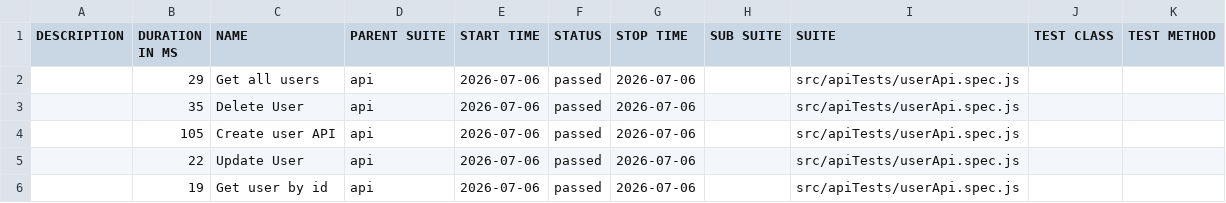
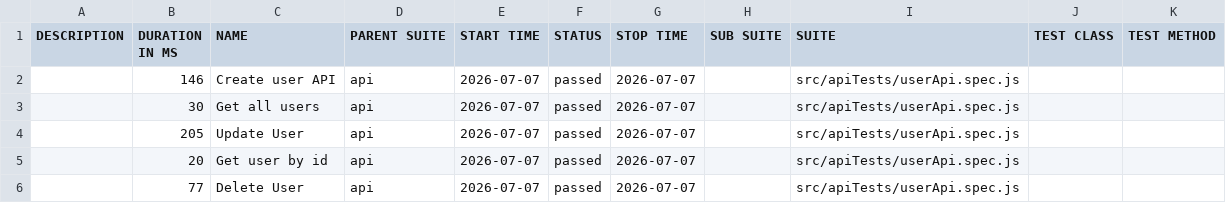
Before and after one commit to pranaya1997/Playwright-Framework, a CSV file: allure/data/suites.csv, drawn as a sheet.

```diff
--- a/allure/data/suites.csv
+++ b/allure/data/suites.csv
@@ -1,6 +1,6 @@
 "DESCRIPTION","DURATION IN MS","NAME","PARENT SUITE","START TIME","STATUS","STOP TIME","SUB SUITE","SUITE","TEST CLASS","TEST METHOD"
-"","29","Get all users","api","2026-07-06","passed","2026-07-06","","src/apiTests/userApi.spec.js","",""
-"","35","Delete User","api","2026-07-06","passed","2026-07-06","","src/apiTests/userApi.spec.js","",""
-"","105","Create user API","api","2026-07-06","passed","2026-07-06","","src/apiTests/userApi.spec.js","",""
-"","22","Update User","api","2026-07-06","passed","2026-07-06","","src/apiTests/userApi.spec.js","",""
-"","19","Get user by id","api","2026-07-06","passed","2026-07-06","","src/apiTests/userApi.spec.js","",""
+"","146","Create user API","api","2026-07-07","passed","2026-07-07","","src/apiTests/userApi.spec.js","",""
+"","30","Get all users","api","2026-07-07","passed","2026-07-07","","src/apiTests/userApi.spec.js","",""
+"","205","Update User","api","2026-07-07","passed","2026-07-07","","src/apiTests/userApi.spec.js","",""
+"","20","Get user by id","api","2026-07-07","passed","2026-07-07","","src/apiTests/userApi.spec.js","",""
+"","77","Delete User","api","2026-07-07","passed","2026-07-07","","src/apiTests/userApi.spec.js","",""
```
Also changed, not shown: 28 other files.
